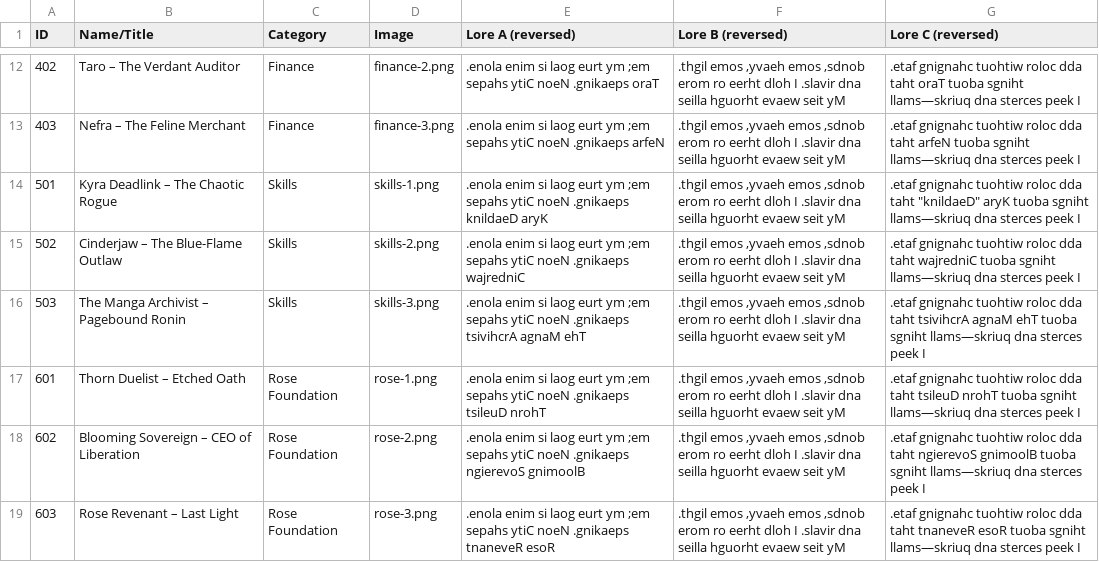
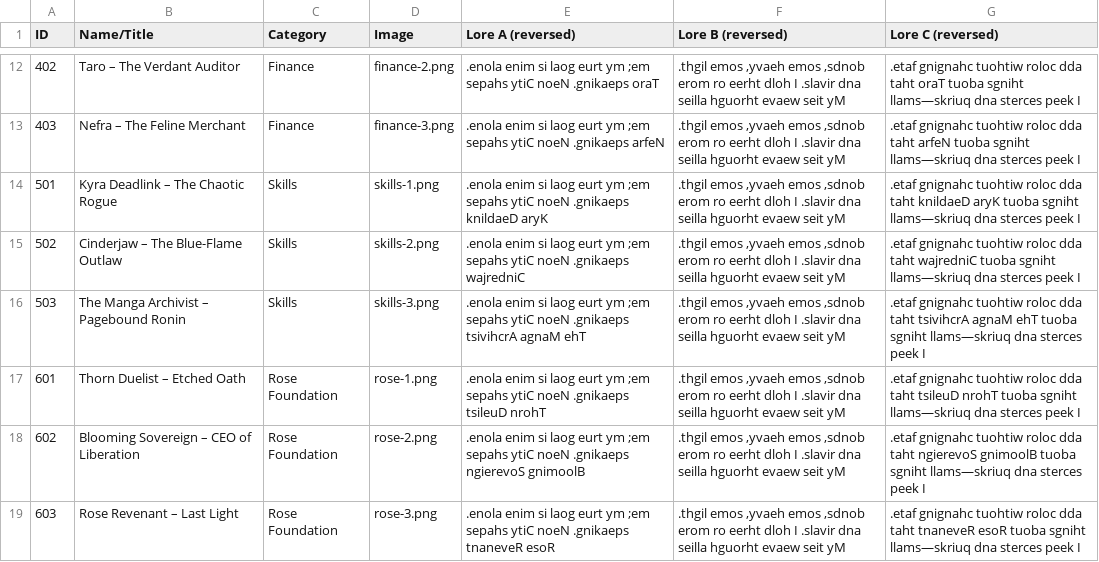
Before and after one commit to dzammit22/NEONTASKS, a CSV file: assets/Cyberpunk App.csv, drawn as a sheet; only a part is shown, gaps mark what is left out.

Commit message:
Update Cyberpunk App.csv

```diff
--- a/assets/Cyberpunk App.csv
+++ b/assets/Cyberpunk App.csv
@@ -13,3 +13,3 @@ ID,Name/Title,Category,Image,Lore A (reversed),Lore B (reversed),Lore C (reverse
 403,Nefra – The Feline Merchant,Finance,finance-3.png,.enola enim si laog eurt ym ;em sepahs ytiC noeN .gnikaeps arfeN,".thgil emos ,yvaeh emos ,sdnob erom ro eerht dloh I .slavir dna seilla hguorht evaew seit yM",.etaf gnignahc tuohtiw roloc dda taht arfeN tuoba sgniht llams—skriuq dna sterces peek I
-501,Kyra Deadlink – The Chaotic Rogue,Skills,skills-1.png,.enola enim si laog eurt ym ;em sepahs ytiC noeN .gnikaeps knildaeD aryK,".thgil emos ,yvaeh emos ,sdnob erom ro eerht dloh I .slavir dna seilla hguorht evaew seit yM",.etaf gnignahc tuohtiw roloc dda taht "knildaeD" aryK tuoba sgniht llams—skriuq dna sterces peek I
+501,Kyra Deadlink – The Chaotic Rogue,Skills,skills-1.png,.enola enim si laog eurt ym ;em sepahs ytiC noeN .gnikaeps knildaeD aryK,".thgil emos ,yvaeh emos ,sdnob erom ro eerht dloh I .slavir dna seilla hguorht evaew seit yM",.etaf gnignahc tuohtiw roloc dda taht knildaeD aryK tuoba sgniht llams—skriuq dna sterces peek I
 502,Cinderjaw – The Blue-Flame Outlaw,Skills,skills-2.png,.enola enim si laog eurt ym ;em sepahs ytiC noeN .gnikaeps wajredniC,".thgil emos ,yvaeh emos ,sdnob erom ro eerht dloh I .slavir dna seilla hguorht evaew seit yM",.etaf gnignahc tuohtiw roloc dda taht wajredniC tuoba sgniht llams—skriuq dna sterces peek I
```
